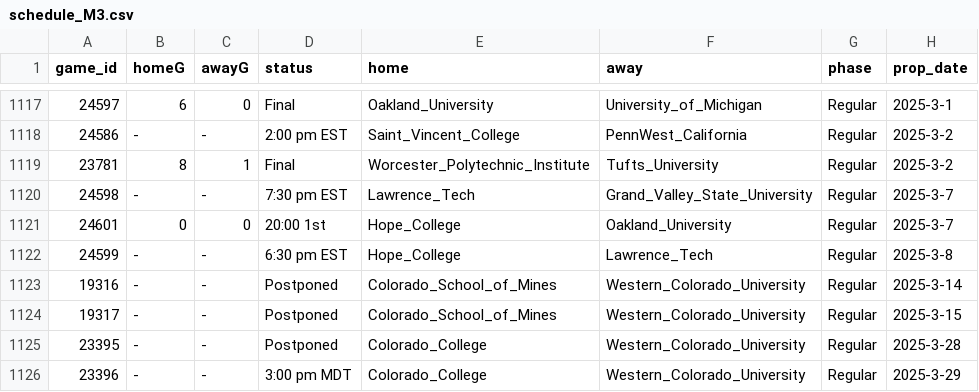
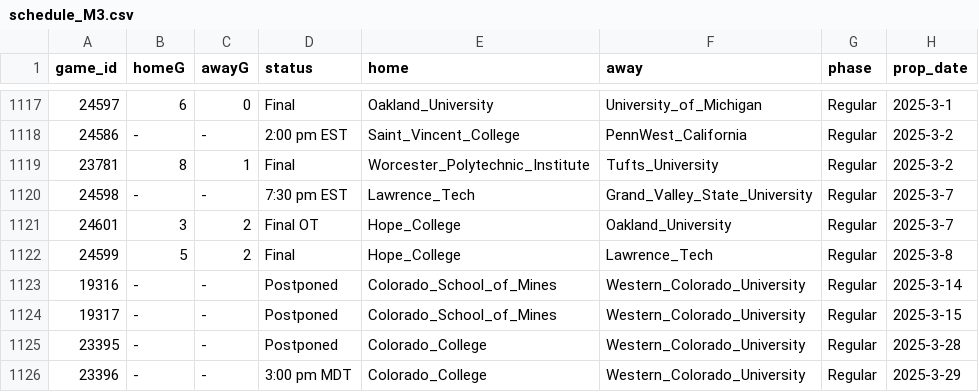
Before and after one commit to ALempia/ACHA-Data, a CSV file: Data/schedule/schedule_M3.csv, drawn as a sheet; only a part is shown, gaps mark what is left out.

```diff
--- a/Data/schedule/schedule_M3.csv
+++ b/Data/schedule/schedule_M3.csv
@@ -1120,4 +1120,4 @@ game_id,homeG,awayG,status,home,away,phase,prop_date
 24598,-,-,7:30 pm EST,Lawrence_Tech,Grand_Valley_State_University,Regular,2025-3-7
-24601,0,0,20:00 1st,Hope_College,Oakland_University,Regular,2025-3-7
-24599,-,-,6:30 pm EST,Hope_College,Lawrence_Tech,Regular,2025-3-8
+24601,3,2,Final OT,Hope_College,Oakland_University,Regular,2025-3-7
+24599,5,2,Final,Hope_College,Lawrence_Tech,Regular,2025-3-8
 19316,-,-,Postponed,Colorado_School_of_Mines,Western_Colorado_University,Regular,2025-3-14
```
